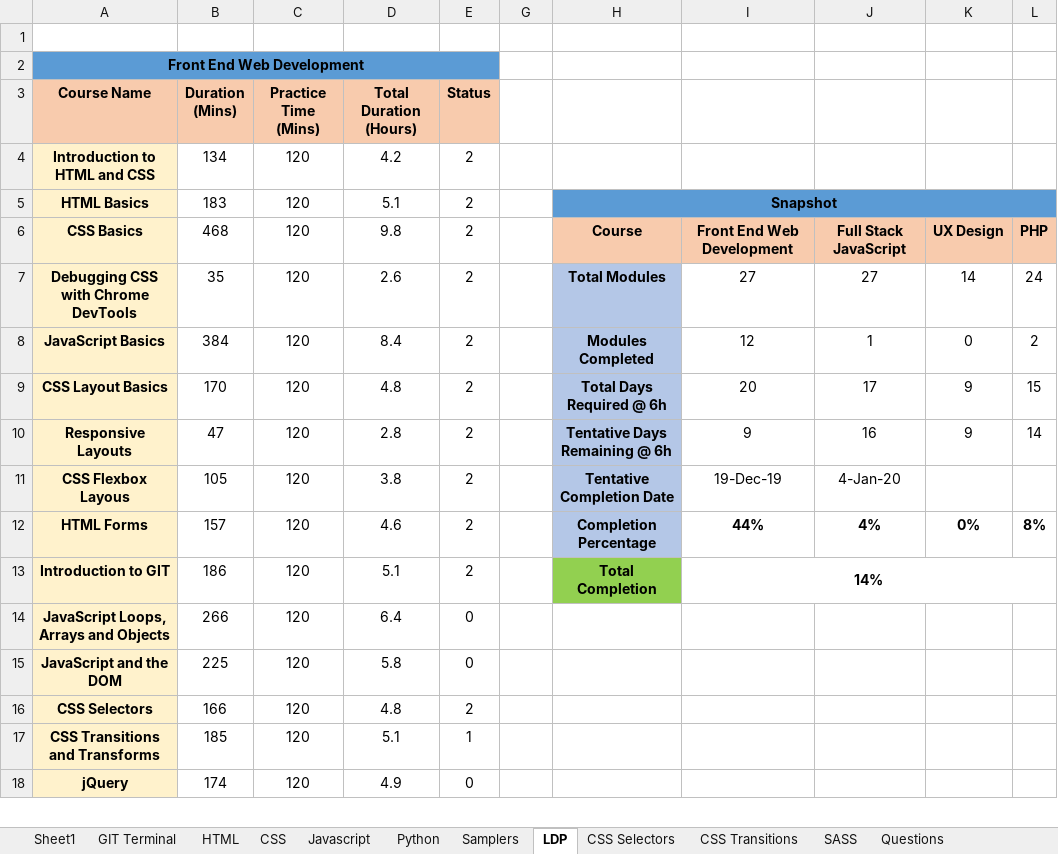
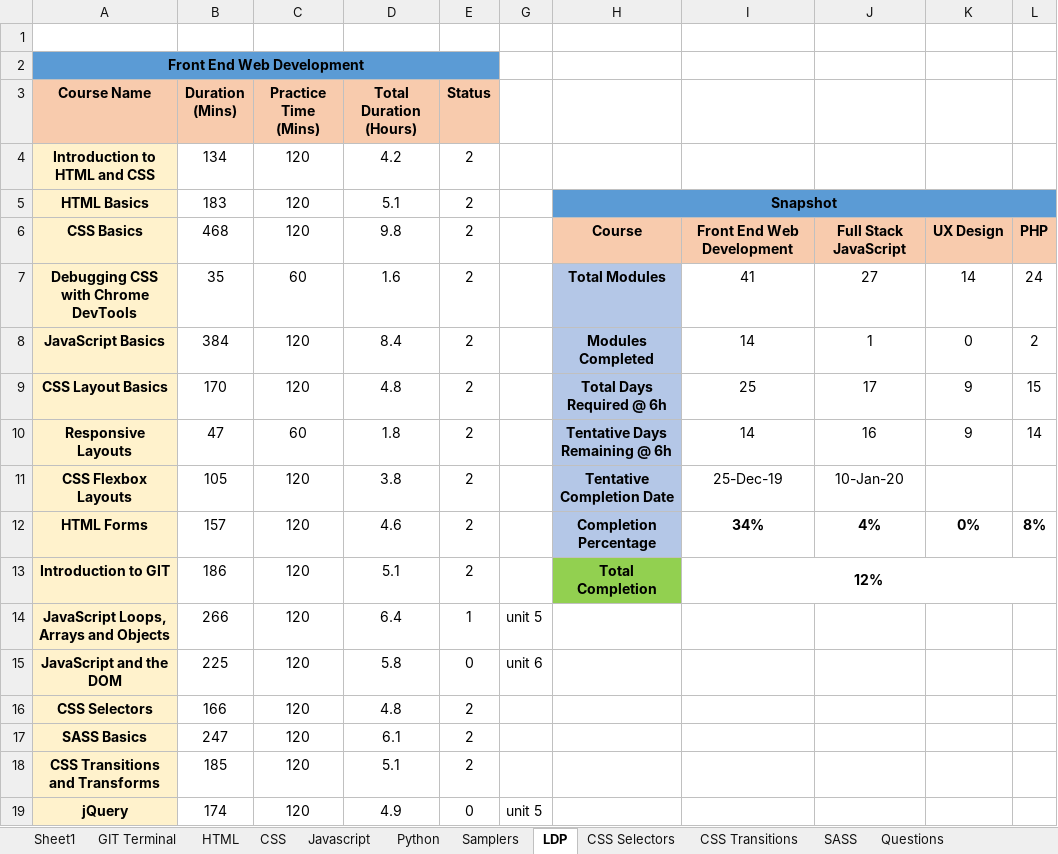
Before and after one commit to eatmydagon/cheat_sheet, an Excel workbook: cheat_sheet.xlsx, sheet LDP, drawn as a sheet; only a part is shown; values as stored, in another font and other column widths than the file's, no borders; conditional formats not drawn; addresses are those after the commit; the diff covers the shown part only; the diff names each change by its address in the sheet, - before the commit and + after, or states it on an @@ line.

Commit message:
makes changes to the ldp worksheet

```diff
--- a/cheat_sheet.xlsx (sheet LDP)
+++ b/cheat_sheet.xlsx (sheet LDP)
-C7 (Practice Time (Mins)): 120
+C7 (Practice Time (Mins)): 60
-D7 (Total Duration (Hours)): 2.6
+D7 (Total Duration (Hours)): 1.6
-I7: 27
+I7: 41
-I8: 12
+I8: 14
-I9: 20
+I9: 25
-C10 (Practice Time (Mins)): 120
+C10 (Practice Time (Mins)): 60
-D10 (Total Duration (Hours)): 2.8
+D10 (Total Duration (Hours)): 1.8
-I10: 9
+I10: 14
-A11 (Course Name): CSS Flexbox Layous
+A11 (Course Name): CSS Flexbox Layouts
-I11: 19-Dec-19
+I11: 25-Dec-19
-J11: 4-Jan-20
+J11: 10-Jan-20
-I12: 44%
+I12: 34%
-I13: 14%
+I13: 12%
-E14 (Status): 0
+E14 (Status): 1
-G14: (empty)
+G14: unit 5
-G15: (empty)
+G15: unit 6
+row 17: SASS Basics | 247 | 120 | 6.1 | 2
-E18 (Status): 1
+E18 (Status): 2
-G19: (empty)
+G19: unit 5
```
Also changed, not shown: 13 added rows and 13 edited cells elsewhere in this sheet, sheet Javascript, formulas that keep their value, hidden cells.
